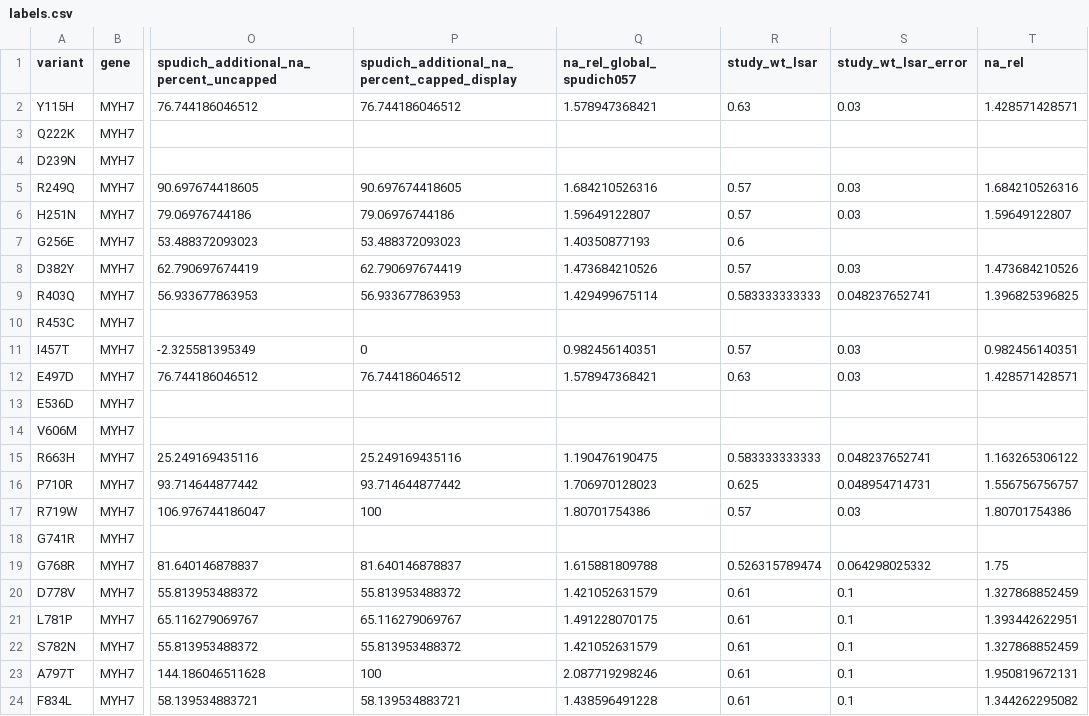
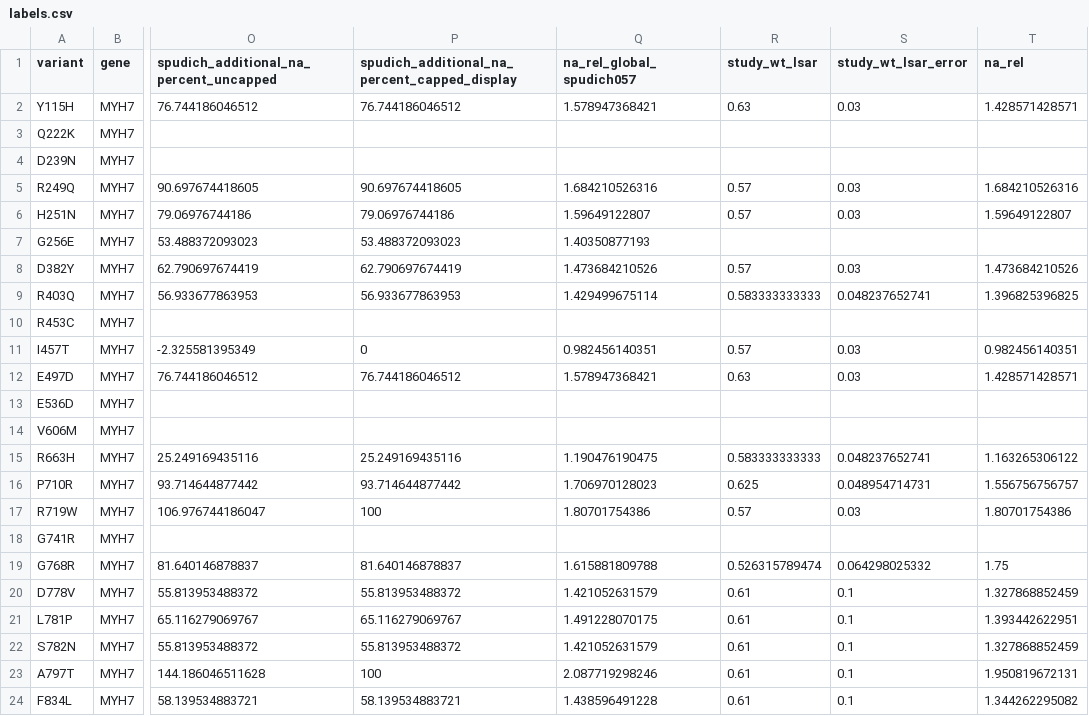
Before and after one commit to PaavanBajaj/myh7-ensemble-force, a CSV file: data/public/lsar-na-rel/labels.csv, drawn as a sheet; only a part is shown, gaps mark what is left out; the diff names each change by its address in the sheet, - before the commit and + after, or states it on an @@ line.

```diff
--- a/data/public/lsar-na-rel/labels.csv
+++ b/data/public/lsar-na-rel/labels.csv
-R7 (study_wt_lsar): 0.6
+R7 (study_wt_lsar): (empty)
```
Also changed, not shown: 4 other files.
